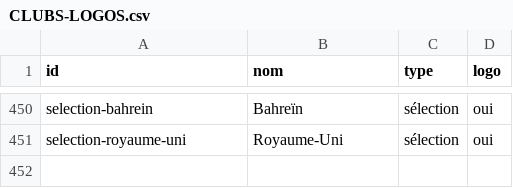
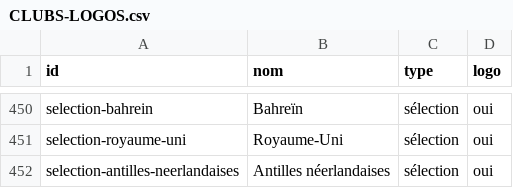
Before and after one commit to sillardhugo358-ops/Sport-Vault, a CSV file: docs/CLUBS-LOGOS.csv, drawn as a sheet; only a part is shown, gaps mark what is left out.

```diff
--- a/docs/CLUBS-LOGOS.csv
+++ b/docs/CLUBS-LOGOS.csv
@@ -451 +451,2 @@
 "selection-royaume-uni";"Royaume-Uni";"sélection";"oui"
+"selection-antilles-neerlandaises";"Antilles néerlandaises";"sélection";"oui"
```
Also changed, not shown: 3 other files.
